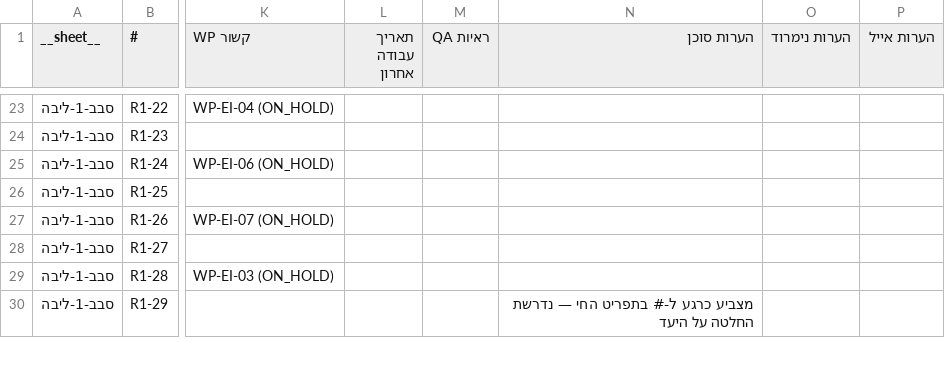
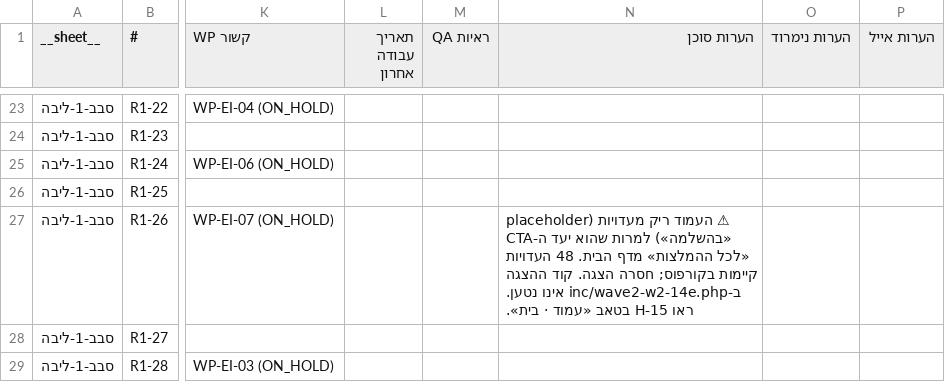
Before and after one commit to WaldNimrod/EyalAmit, a CSV file: _COMMUNICATION/team_100/S006/tracker/EA-CONTENT-TRACKER-2026-08-17.csv, drawn as a sheet; only a part is shown, gaps mark what is left out; the shorter side is filled out with more unchanged rows; the diff names each change by its address in the sheet, - before the commit and + after, or states it on an @@ line.

```diff
--- a/_COMMUNICATION/team_100/S006/tracker/EA-CONTENT-TRACKER-2026-08-17.csv
+++ b/_COMMUNICATION/team_100/S006/tracker/EA-CONTENT-TRACKER-2026-08-17.csv
-N27 (הערות סוכן): (empty)
+N27 (הערות סוכן): ⚠ העמוד ריק מעדויות (placeholder «בהשלמה») למרות שהוא יעד ה-CTA «לכל ההמלצות» מדף הבית. 48 העדויות קיימות בקורפוס; חסרה הצגה. קוד ההצגה ב-inc/wave2-w2-14e.php אינו נטען. ראו H-15 בטאב «עמוד · בית».
```
Also changed, not shown: _COMMUNICATION/team_100/S006/tracker/latest.csv, 7 other files.
